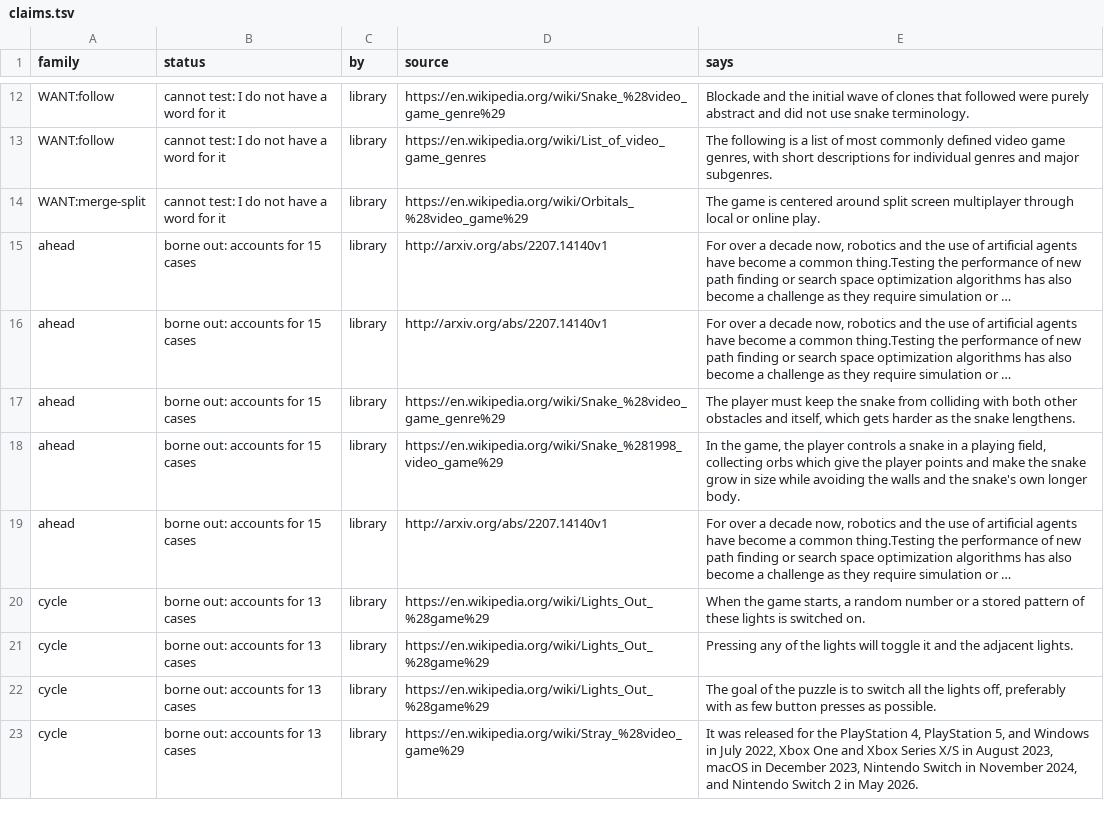
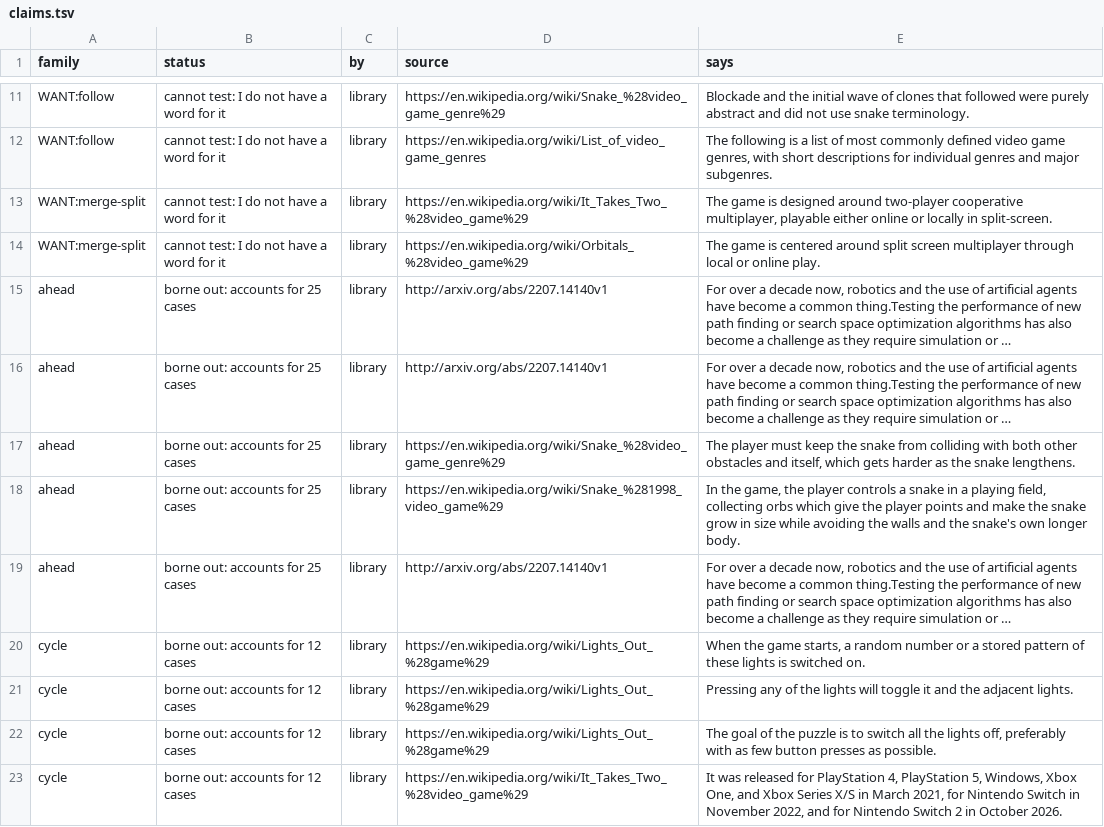
Before and after one commit to pra-ji-moh/ciall, a TSV file: child/library/claims.tsv, drawn as a sheet; only a part is shown, gaps mark what is left out; long unchanged cells end in …; the diff covers the shown part only; the diff names each change by its address in the sheet, - before the commit and + after, or states it on an @@ line.

```diff
--- a/child/library/claims.tsv
+++ b/child/library/claims.tsv
+row 13: WANT:merge-split | cannot test: I do not have a word for it | library | https://en.wikipedia.org/wiki/It_Takes_Two_%28video_game%29 | The game is designed around two-player cooperative multiplayer, playable either online or locally in split-screen.
-B15:B19 (status): borne out: accounts for 15 cases
+B15:B19 (status): borne out: accounts for 25 cases
-B20:B23 (status): borne out: accounts for 13 cases
+B20:B23 (status): borne out: accounts for 12 cases
-D23 (source): https://en.wikipedia.org/wiki/Stray_%28video_game%29
+D23 (source): https://en.wikipedia.org/wiki/It_Takes_Two_%28video_game%29
-E23 (says): …released for the PlayStation 4, PlayStation 5, and Windows in July 2022, Xbox One and Xbox Series X/S in August 2023, macOS in December 2023, Nintendo Switch in November 2024, and Nintendo Switch 2 in May 2026.
+E23 (says): …released for PlayStation 4, PlayStation 5, Windows, Xbox One, and Xbox Series X/S in March 2021, for Nintendo Switch in November 2022, and for Nintendo Switch 2 in October 2026.
```
Also changed, not shown: 1 removed row and 12 edited cells elsewhere in this file, child/archive.tsv, child/goal_kinds.tsv, 23 other files.
